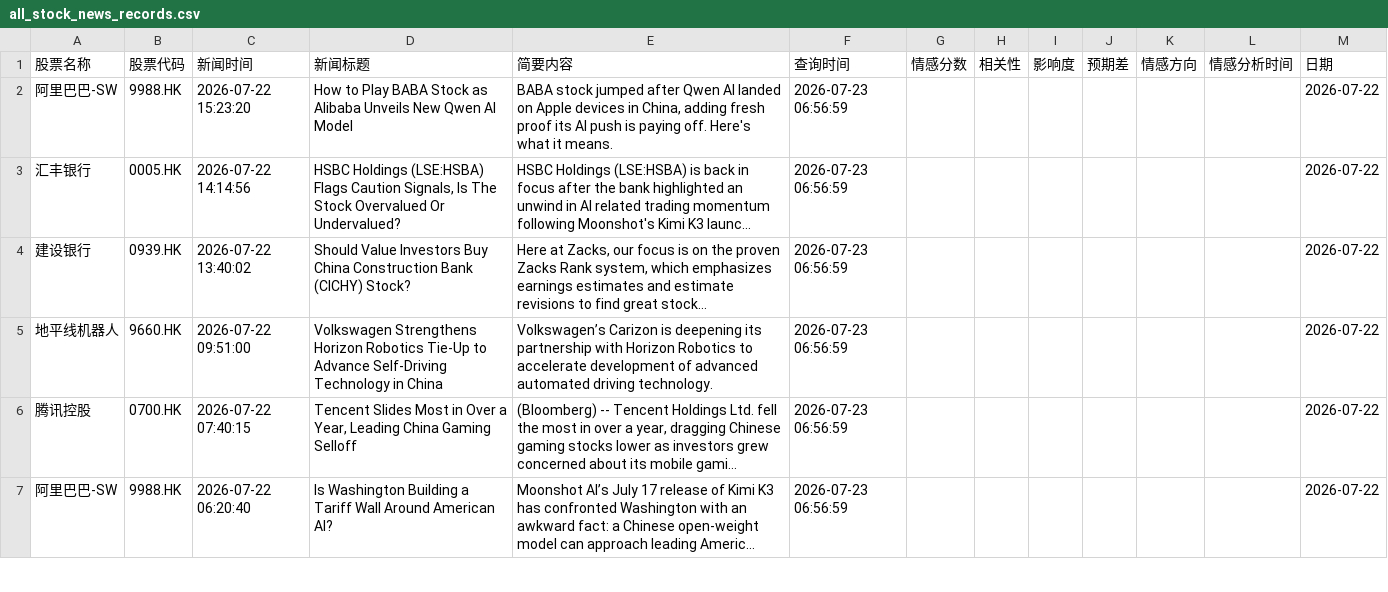
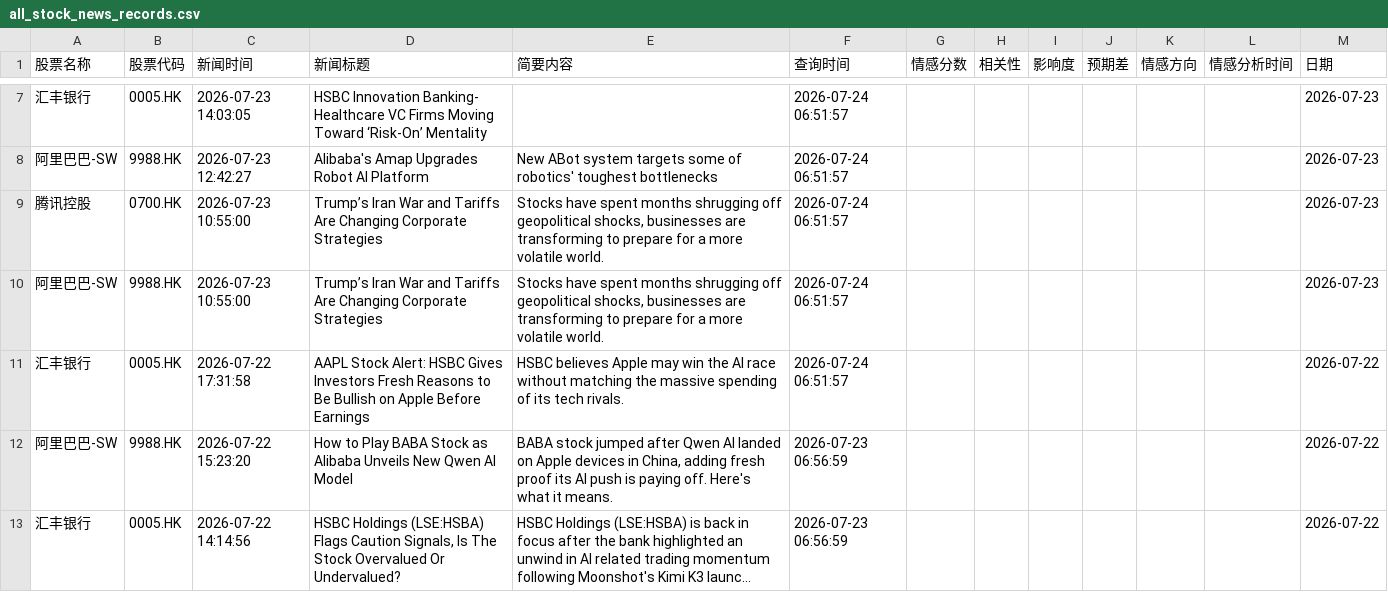
Before and after one commit to liux10288-glitch/fortune, a CSV file: data/all_stock_news_records.csv, drawn as a sheet; only a part is shown, gaps mark what is left out; the shorter side is filled out with more unchanged rows; long unchanged cells end in …; the diff covers the shown part only.

```diff
--- a/data/all_stock_news_records.csv
+++ b/data/all_stock_news_records.csv
@@ -2 +7,6 @@
+汇丰银行,0005.HK,2026-07-23 14:03:05,HSBC Innovation Banking- Healthcare VC Firms  Moving Toward ‘Risk-On’ Mentality,,2026-07-24 06:51:57,,,,,,,2026-07-23
+阿里巴巴-SW,9988.HK,2026-07-23 12:42:27,Alibaba's Amap Upgrades Robot AI Platform,New ABot system targets some of robotics' toughest bottlenecks,2026-07-24 06:51:57,,,,,,,2026-07-23
+腾讯控股,0700.HK,2026-07-23 10:55:00,Trump’s Iran War and Tariffs Are Changing Corporate Strategies,"Stocks have spent months shrugging off geopolitical shocks, businesses are transforming to prepare for a more volatile world.",2026-07-24 06:51:57,,,,,,,2026-07-23
+阿里巴巴-SW,9988.HK,2026-07-23 10:55:00,Trump’s Iran War and Tariffs Are Changing Corporate Strategies,"Stocks have spent months shrugging off geopolitical shocks, businesses are transforming to prepare for a more volatile world.",2026-07-24 06:51:57,,,,,,,2026-07-23
+汇丰银行,0005.HK,2026-07-22 17:31:58,AAPL Stock Alert: HSBC Gives Investors Fresh Reasons to Be Bullish on Apple Before Earnings,HSBC believes Apple may win the AI race without matching the massive spending of its tech rivals.,2026-07-24 06:51:57,,,,,,,2026-07-22
 阿里巴巴-SW,9988.HK,2026-07-22 15:23:20,How to Play BABA Stock as Alibaba Unveils New Qwen AI Model,"BABA stock jumped after Qwen AI landed on Apple devices in China, adding fresh proof its AI push is paying off. Here's what it means.",2026-07-23 06:56:59,,,,,,,2026-07-22
```
Also changed, not shown: 5 added rows and 60 moved rows elsewhere in this file.
